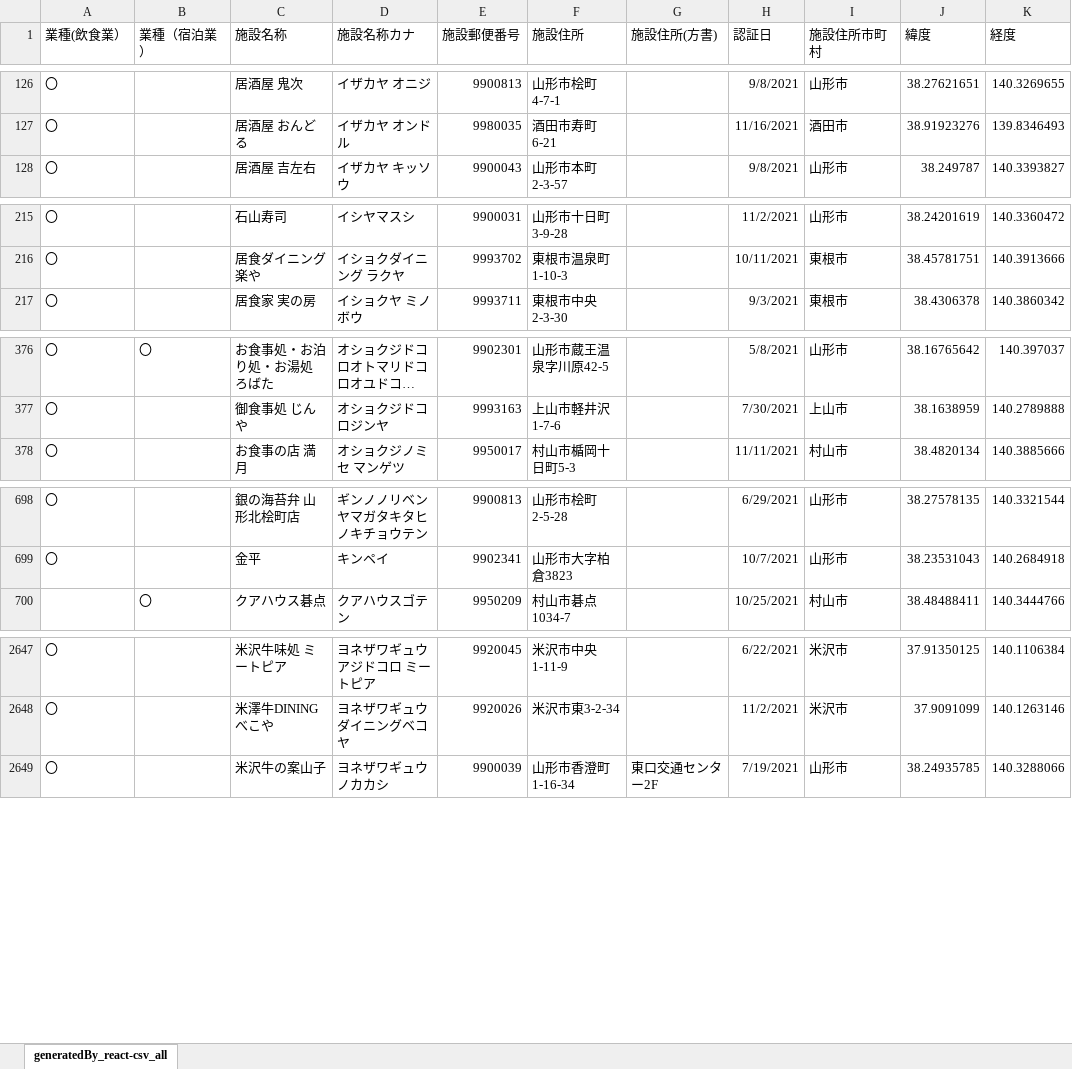
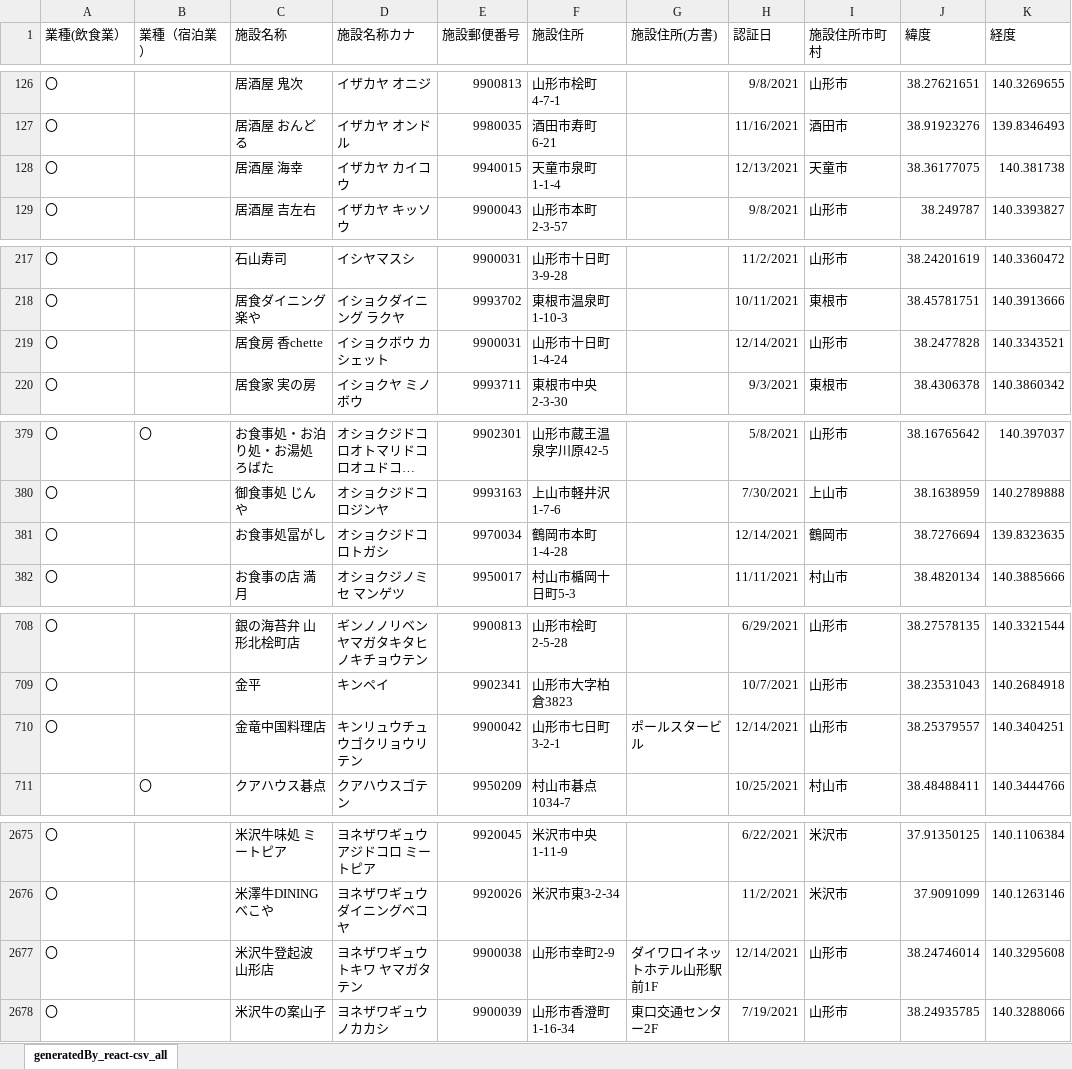
Before and after one commit to saisuke3309/geocodingsite, an Excel workbook: output/generatedBy_react-csv_all.xlsx, sheet generatedBy_react-csv_all, drawn as a sheet; only a part is shown, gaps mark what is left out; long unchanged cells end in …; values as stored, in another font and other column widths than the file's, no borders; the diff covers the shown part only; the diff names each change by its address in the sheet, - before the commit and + after, or states it on an @@ line.

```diff
--- a/output/generatedBy_react-csv_all.xlsx (sheet generatedBy_react-csv_all)
+++ b/output/generatedBy_react-csv_all.xlsx (sheet generatedBy_react-csv_all)
+row 128: 〇 |  | 居酒屋 海幸 | イザカヤ カイコウ | 9940015 | 天童市泉町1-1-4 |  | 12/13/2021 | 天童市 | 38.36177075 | 140.381738
+row 219: 〇 |  | 居食房 香chette | イショクボウ カシェット | 9900031 | 山形市十日町1-4-24 |  | 12/14/2021 | 山形市 | 38.2477828 | 140.3343521
+row 381: 〇 |  | お食事処冨がし | オショクジドコロトガシ | 9970034 | 鶴岡市本町1-4-28 |  | 12/14/2021 | 鶴岡市 | 38.7276694 | 139.8323635
+row 710: 〇 |  | 金竜中国料理店 | キンリュウチュウゴクリョウリテン | 9900042 | 山形市七日町3-2-1 | ポールスタービル | 12/14/2021 | 山形市 | 38.25379557 | 140.3404251
+row 2677: 〇 |  | 米沢牛登起波 山形店 | ヨネザワギュウトキワ ヤマガタテン | 9900038 | 山形市幸町2-9 | ダイワロイネットホテル山形駅前1F | 12/14/2021 | 山形市 | 38.24746014 | 140.3295608
```
Also changed, not shown: 27 added rows elsewhere in this sheet, output/宿泊業.xlsx, output/飲食業_山形市.xlsx, 5 other files.
